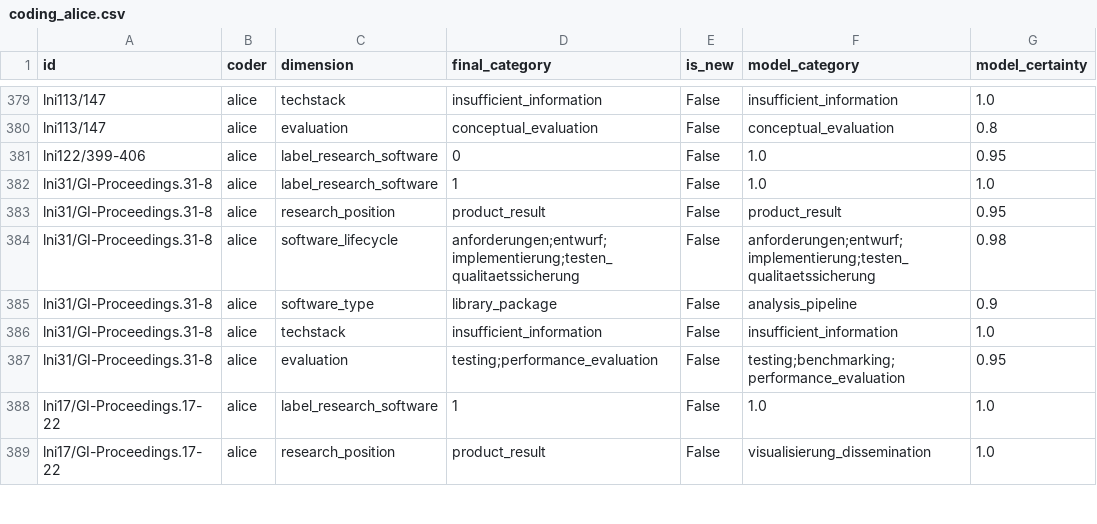
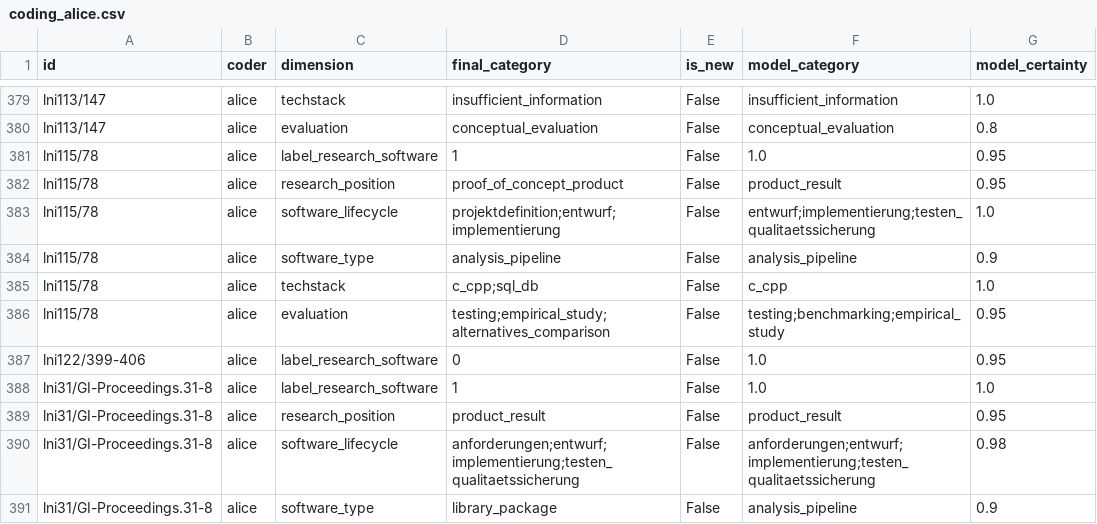
Before and after one commit to juliandehne/lni_study, a CSV file: goldstandard/coding_alice.csv, drawn as a sheet; only a part is shown, gaps mark what is left out; the shorter side is filled out with more unchanged rows; the diff names each change by its address in the sheet, - before the commit and + after, or states it on an @@ line.

Commit message:
gold coding lni115/78; sharpen numerical_mathematical for combinatorial kernels

```diff
--- a/goldstandard/coding_alice.csv
+++ b/goldstandard/coding_alice.csv
+row 381: lni115/78 | alice | label_research_software | 1 | False | 1.0 | 0.95
+row 382: lni115/78 | alice | research_position | proof_of_concept_product | False | product_result | 0.95
+row 383: lni115/78 | alice | software_lifecycle | projektdefinition;entwurf;implementierung | False | entwurf;implementierung;testen_qualitaetssicherung | 1.0
+row 384: lni115/78 | alice | software_type | analysis_pipeline | False | analysis_pipeline | 0.9
+row 385: lni115/78 | alice | techstack | c_cpp;sql_db | False | c_cpp | 1.0
+row 386: lni115/78 | alice | evaluation | testing;empirical_study;alternatives_comparison | False | testing;benchmarking;empirical_study | 0.95
```
Also changed, not shown: 2 other files.
